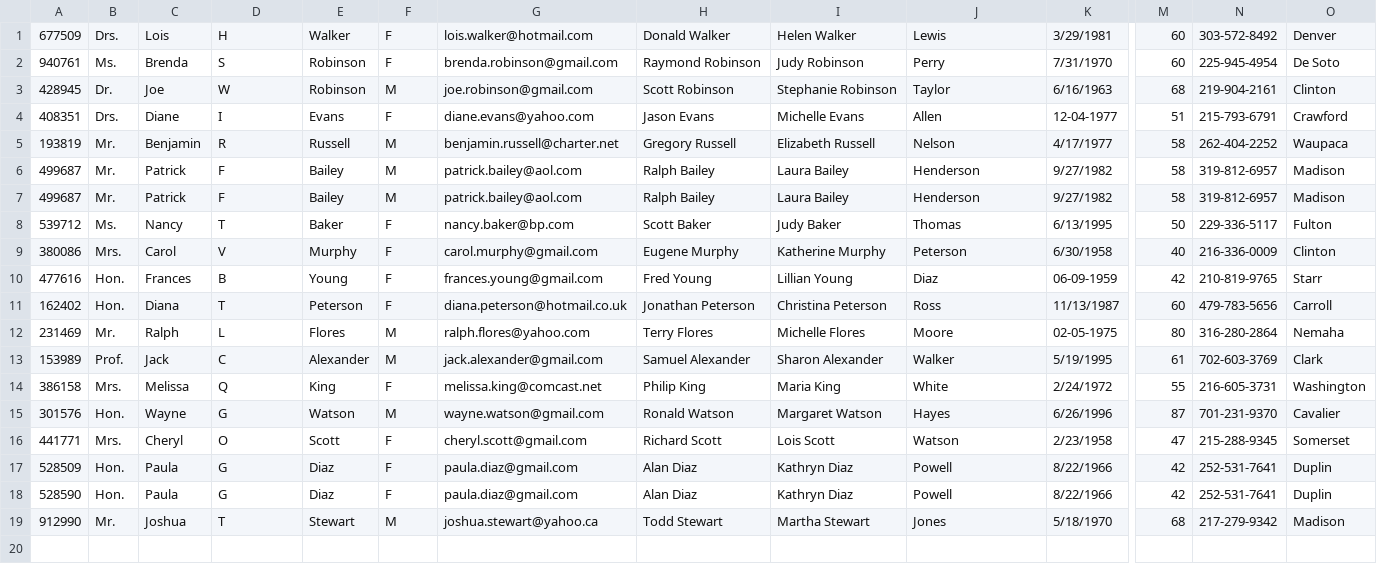
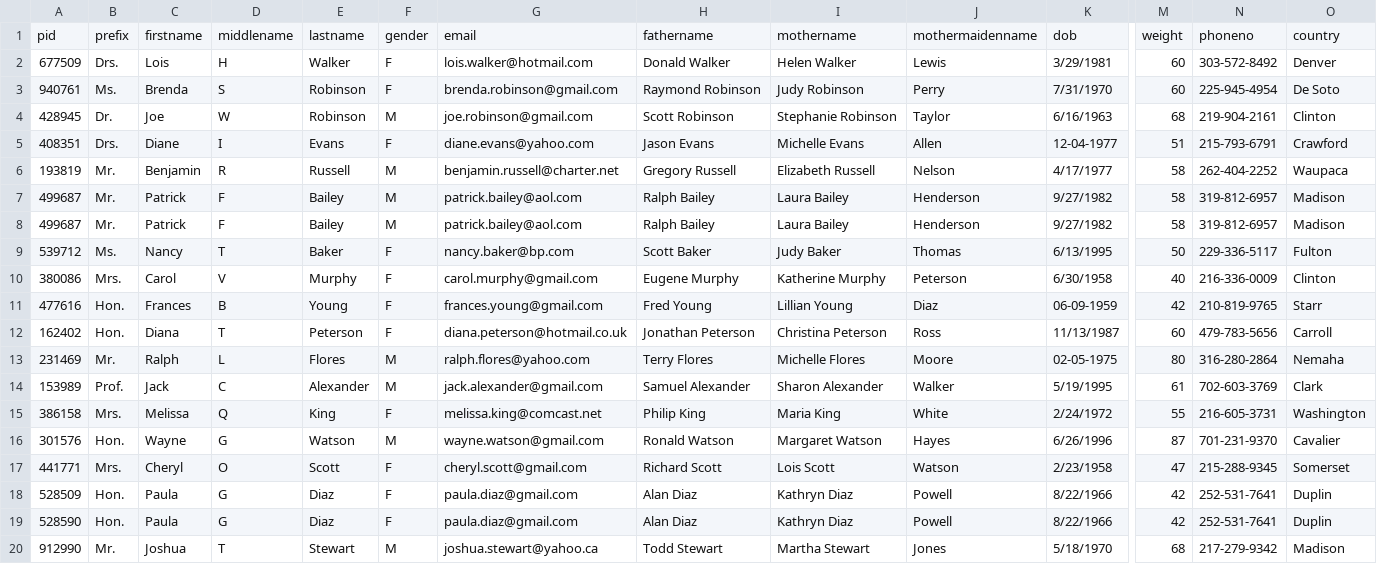
Before and after one commit to varanasisrikar/Programs, a CSV file: Java/Patient.csv, drawn as a sheet; only a part is shown, gaps mark what is left out; rows hold the shown columns only; the diff names each change by its address in the sheet, - before the commit and + after, or states it on an @@ line.

Commit message:
Code

```diff
--- a/Java/Patient.csv
+++ b/Java/Patient.csv
+row 1: pid | prefix | firstname | middlename | lastname | gender | email | fathername | mothername | mothermaidenname | dob | weight | phoneno | country
```
